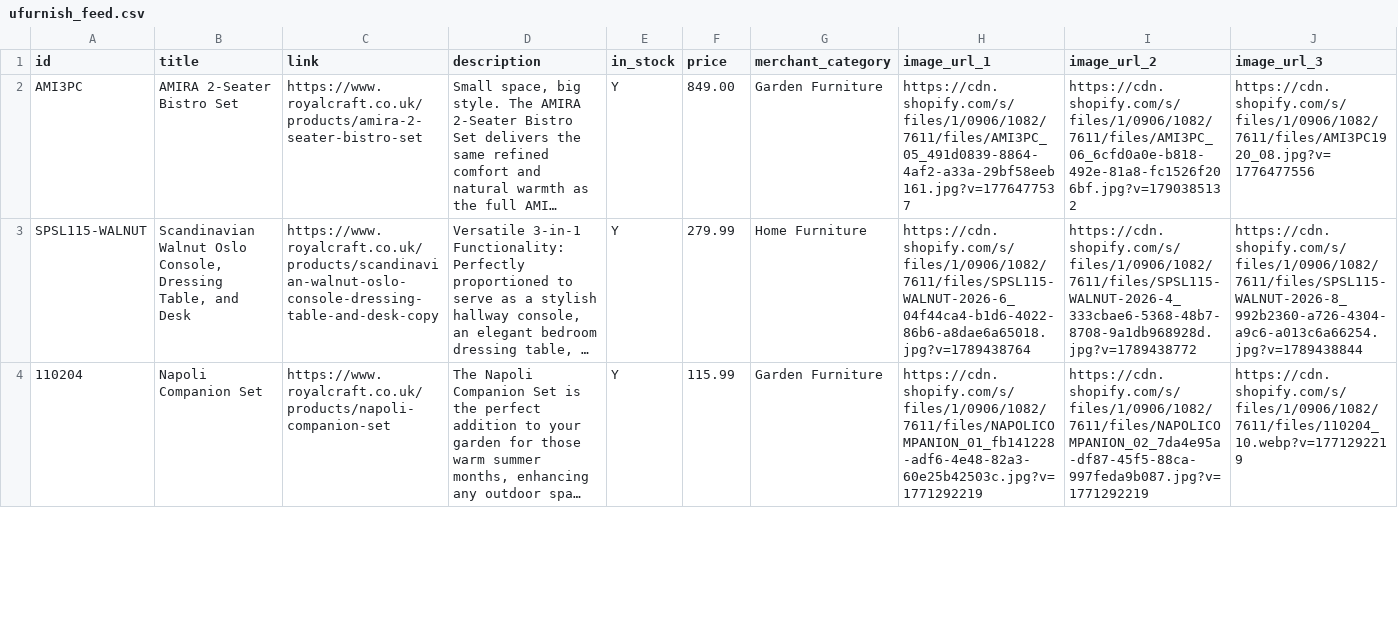
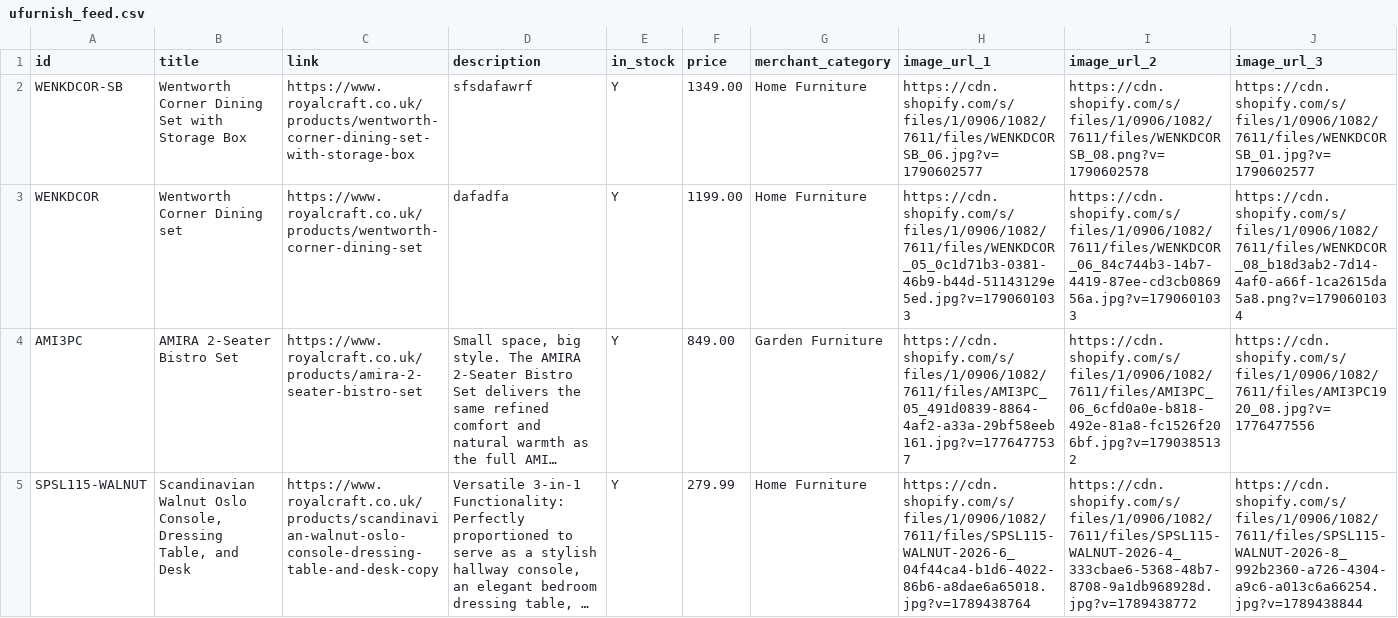
Before and after one commit to Royalcraft1990/Royalcraftproductfeed, a CSV file: ufurnish_feed.csv, drawn as a sheet; only a part is shown; the shorter side is filled out with more unchanged rows; long unchanged cells end in …; rows hold the shown columns only; the diff names each change by its address in the sheet, - before the commit and + after, or states it on an @@ line.

```diff
--- a/ufurnish_feed.csv
+++ b/ufurnish_feed.csv
+row 2: WENKDCOR-SB | Wentworth Corner Dining Set with Storage Box | https://www.royalcraft.co.uk/products/wentworth-corner-dining-set-with-storage-box | sfsdafawrf | Y | 1349.00 | Home Furniture | https://cdn.shopify.com/s/files/1/0906/1082/7611/files/WENKDCORSB_06.jpg?v=1790602577 | https://cdn.shopify.com/s/files/1/0906/1082/7611/files/WENKDCORSB_08.png?v=1790602578 | https://cdn.shopify.com/s/files/1/0906/1082/7611/files/WENKDCORSB_01.jpg?v=1790602577
+row 3: WENKDCOR | Wentworth Corner Dining set | https://www.royalcraft.co.uk/products/wentworth-corner-dining-set | dafadfa | Y | 1199.00 | Home Furniture | https://cdn.shopify.com/s/files/1/0906/1082/7611/files/WENKDCOR_05_0c1d71b3-0381-46b9-b44d-51143129e5ed.jpg?v=1790601033 | https://cdn.shopify.com/s/files/1/0906/1082/7611/files/WENKDCOR_06_84c744b3-14b7-4419-87ee-cd3cb086956a.jpg?v=1790601033 | https://cdn.shopify.com/s/files/1/0906/1082/7611/files/WENKDCOR_08_b18d3ab2-7d14-4af0-a66f-1ca2615da5a8.png?v=1790601034
```
